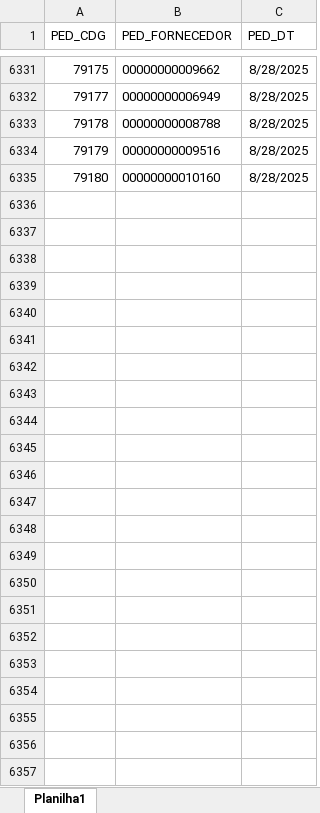
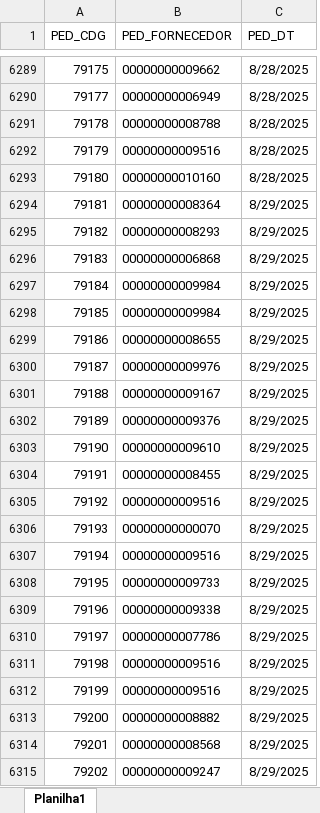
Before and after one commit to Mgiglio98/Indicadores_Suprimentos, an Excel workbook: UltForn.xlsx, sheet Planilha1, drawn as a sheet; only a part is shown, gaps mark what is left out; values as stored, in another font and other column widths than the file's, no borders; the diff covers the shown part only; the diff names each change by its address in the sheet, - before the commit and + after, or states it on an @@ line.

```diff
--- a/UltForn.xlsx (sheet Planilha1)
+++ b/UltForn.xlsx (sheet Planilha1)
+row 6294: 79181 | 00000000008364 | 8/29/2025
+row 6295: 79182 | 00000000008293 | 8/29/2025
+row 6296: 79183 | 00000000006868 | 8/29/2025
+row 6297: 79184 | 00000000009984 | 8/29/2025
+row 6298: 79185 | 00000000009984 | 8/29/2025
+row 6299: 79186 | 00000000008655 | 8/29/2025
+row 6300: 79187 | 00000000009976 | 8/29/2025
+row 6301: 79188 | 00000000009167 | 8/29/2025
+row 6302: 79189 | 00000000009376 | 8/29/2025
+row 6303: 79190 | 00000000009610 | 8/29/2025
+row 6304: 79191 | 00000000008455 | 8/29/2025
+row 6305: 79192 | 00000000009516 | 8/29/2025
+row 6306: 79193 | 00000000000070 | 8/29/2025
+row 6307: 79194 | 00000000009516 | 8/29/2025
+row 6308: 79195 | 00000000009733 | 8/29/2025
+row 6309: 79196 | 00000000009338 | 8/29/2025
+row 6310: 79197 | 00000000007786 | 8/29/2025
+row 6311: 79198 | 00000000009516 | 8/29/2025
+row 6312: 79199 | 00000000009516 | 8/29/2025
+row 6313: 79200 | 00000000008882 | 8/29/2025
+row 6314: 79201 | 00000000008568 | 8/29/2025
+row 6315: 79202 | 00000000009247 | 8/29/2025
```
Also changed, not shown: 42 removed rows elsewhere in this sheet, FornecedoresAtivos.xlsx, 1 other file.
